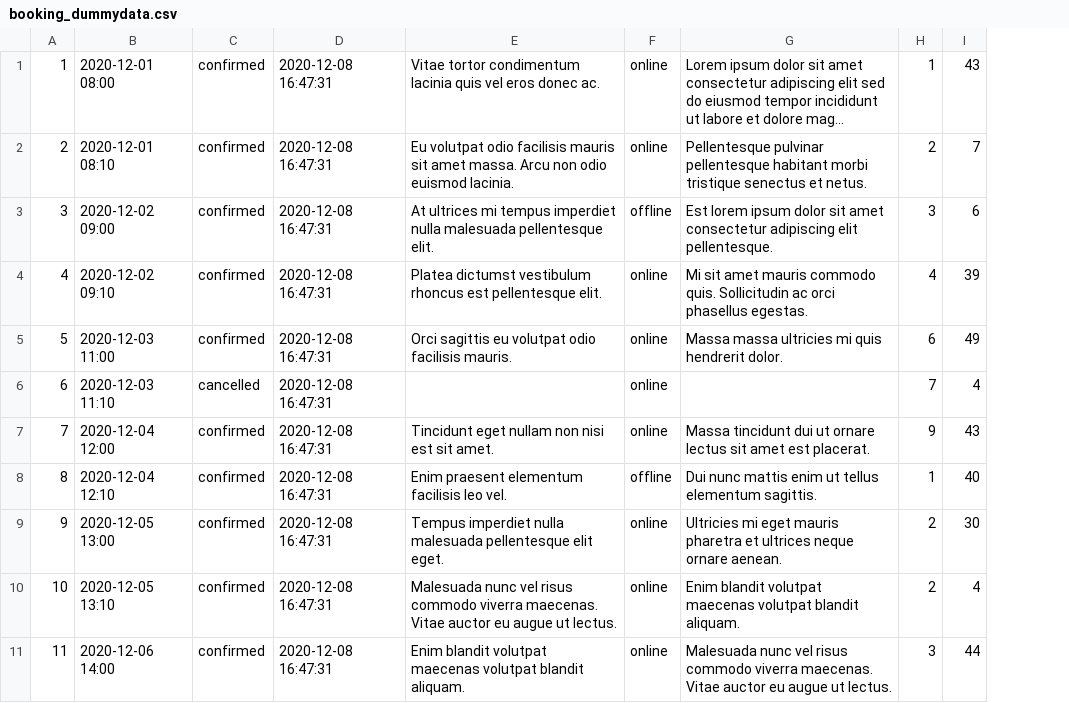
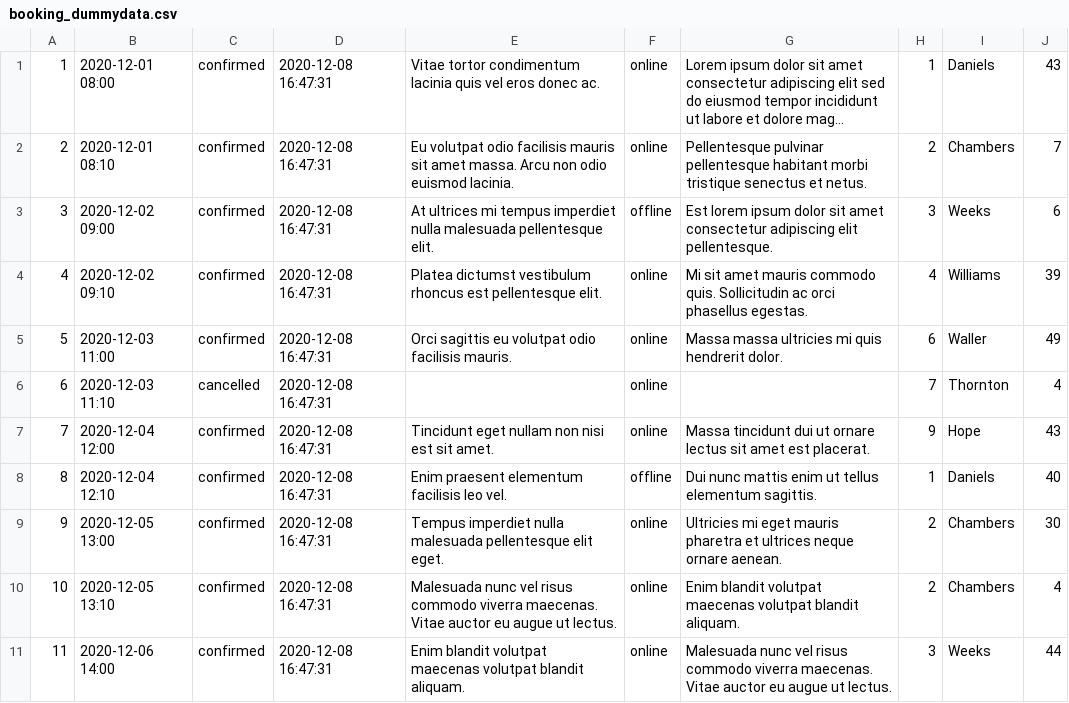
Before and after one commit to mattljones/e-Health, a CSV file: config/dummy_data/booking_dummydata.csv, drawn as a sheet; only a part is shown; long unchanged cells end in …; the diff names each change by its address in the sheet, - before the commit and + after, or states it on an @@ line.

Commit message:
*RE-INITIALISE DB!* Updated booking table & dummy data

```diff
--- a/config/dummy_data/booking_dummydata.csv
+++ b/config/dummy_data/booking_dummydata.csv
+column I, rows 1-11: Daniels | Chambers | Weeks | Williams | Waller | Thornton | Hope | Daniels | Chambers | Chambers | Weeks
```
Also changed, not shown: 1 other file.
